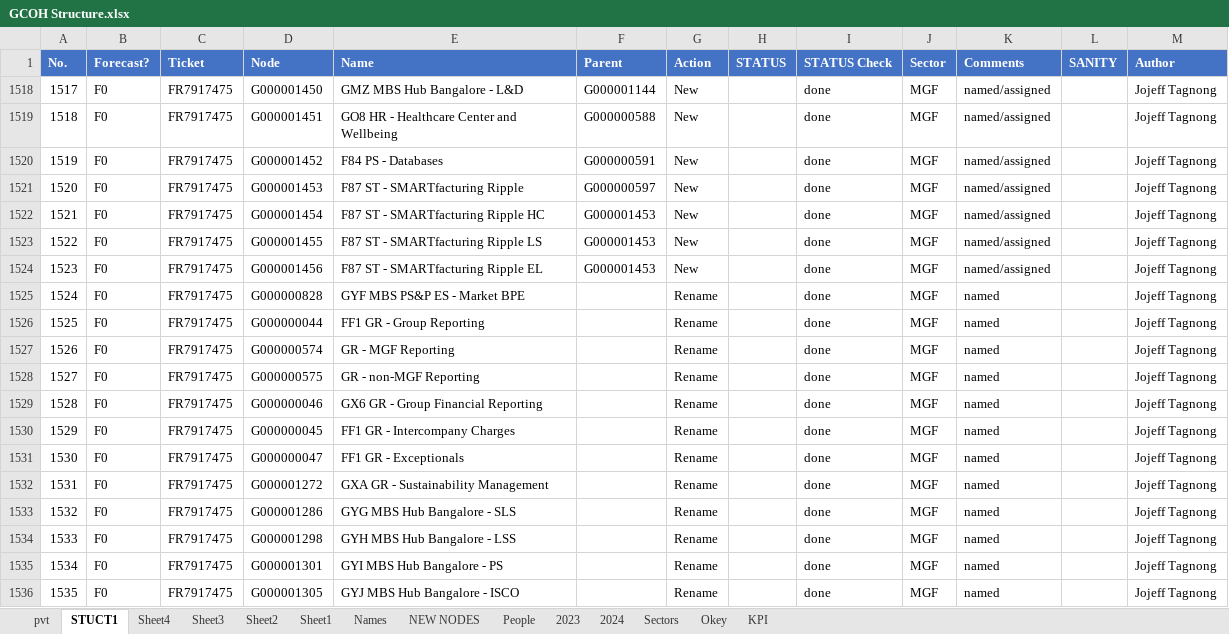
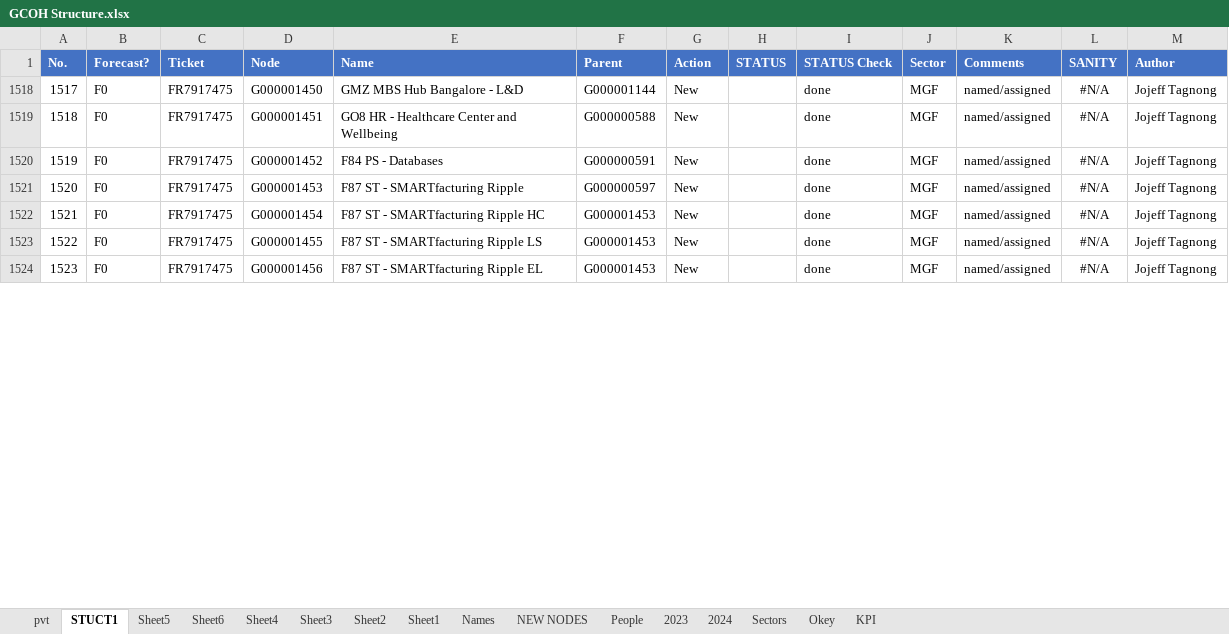
Before and after one commit to violencepierre/GCOH-Tickets-for-Processing, an Excel workbook: GCOH Structure.xlsx, sheet STUCT1, drawn as a sheet; only a part is shown; values as stored, in another font and other column widths than the file's, no borders; table styles not drawn; the diff covers the shown part only; the diff names each change by its address in the sheet, - before the commit and + after, or states it on an @@ line.

```diff
--- a/GCOH Structure.xlsx (sheet STUCT1)
+++ b/GCOH Structure.xlsx (sheet STUCT1)
+sheet tab: Sheet5
+sheet tab: Sheet6
-L1518:L1524 (SANITY): (empty)
+L1518:L1524 (SANITY): #N/A
@@ row 1525 hidden: 1524 | F0 | FR7917475 | G000000828 | GYF MBS PS&P ES - Market BPE |  | Rename |  | done | MGF | named |  | Jojeff Tagnong @@
@@ row 1526 hidden: 1525 | F0 | FR7917475 | G000000044 | FF1 GR - Group Reporting |  | Rename |  | done | MGF | named |  | Jojeff Tagnong @@
@@ row 1527 hidden: 1526 | F0 | FR7917475 | G000000574 | GR - MGF Reporting |  | Rename |  | done | MGF | named |  | Jojeff Tagnong @@
@@ row 1528 hidden: 1527 | F0 | FR7917475 | G000000575 | GR - non-MGF Reporting |  | Rename |  | done | MGF | named |  | Jojeff Tagnong @@
@@ row 1529 hidden: 1528 | F0 | FR7917475 | G000000046 | GX6 GR - Group Financial Reporting |  | Rename |  | done | MGF | named |  | Jojeff Tagnong @@
@@ row 1530 hidden: 1529 | F0 | FR7917475 | G000000045 | FF1 GR - Intercompany Charges |  | Rename |  | done | MGF | named |  | Jojeff Tagnong @@
@@ row 1531 hidden: 1530 | F0 | FR7917475 | G000000047 | FF1 GR - Exceptionals |  | Rename |  | done | MGF | named |  | Jojeff Tagnong @@
@@ row 1532 hidden: 1531 | F0 | FR7917475 | G000001272 | GXA GR - Sustainability Management |  | Rename |  | done | MGF | named |  | Jojeff Tagnong @@
@@ row 1533 hidden: 1532 | F0 | FR7917475 | G000001286 | GYG MBS Hub Bangalore - SLS |  | Rename |  | done | MGF | named |  | Jojeff Tagnong @@
@@ row 1534 hidden: 1533 | F0 | FR7917475 | G000001298 | GYH MBS Hub Bangalore - LSS |  | Rename |  | done | MGF | named |  | Jojeff Tagnong @@
@@ row 1535 hidden: 1534 | F0 | FR7917475 | G000001301 | GYI MBS Hub Bangalore - PS |  | Rename |  | done | MGF | named |  | Jojeff Tagnong @@
@@ row 1536 hidden: 1535 | F0 | FR7917475 | G000001305 | GYJ MBS Hub Bangalore - ISCO |  | Rename |  | done | MGF | named |  | Jojeff Tagnong @@
```
Also changed, not shown: 27 removed rows, 74 hidden or unhidden rows and 46 edited cells elsewhere in this sheet, hidden cells.
